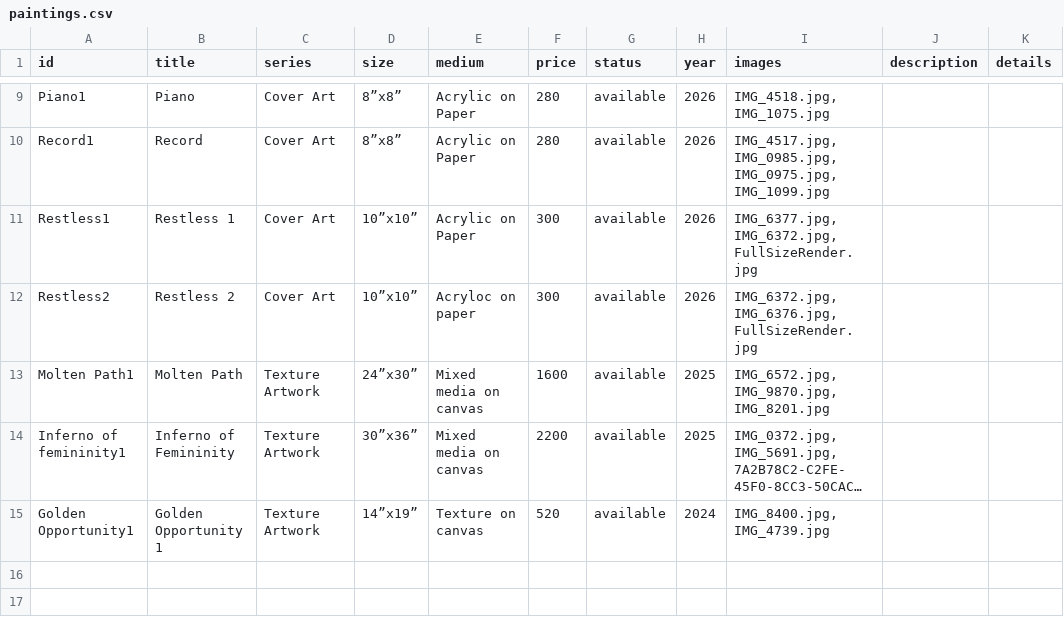
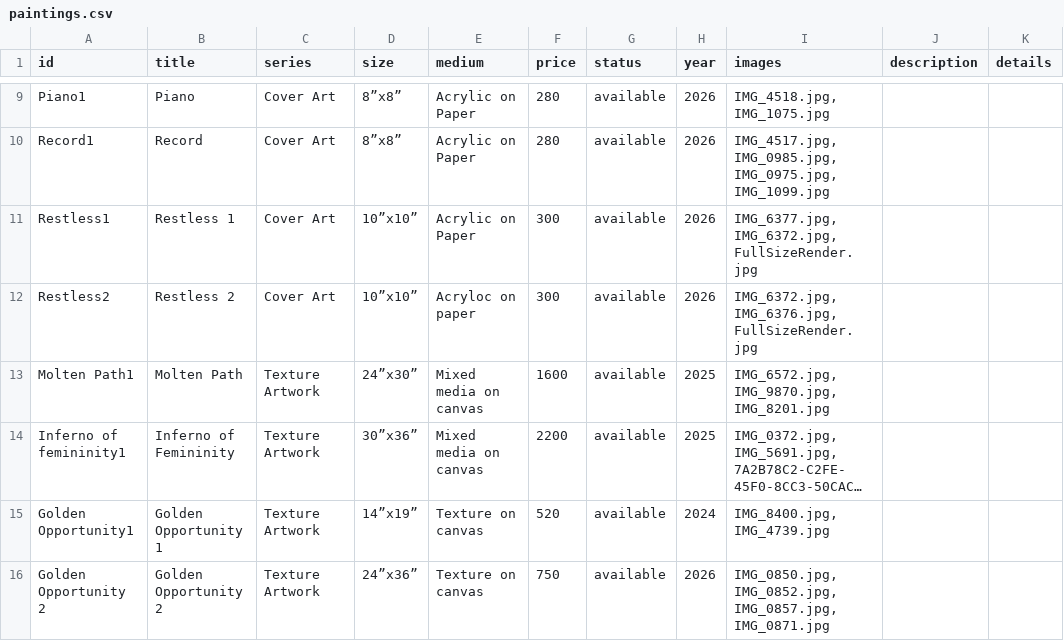
Before and after one commit to dn3305/ReenArt.github.io, a CSV file: paintings.csv, drawn as a sheet; only a part is shown, gaps mark what is left out; long unchanged cells end in …; the diff names each change by its address in the sheet, - before the commit and + after, or states it on an @@ line.

Commit message:
🎨 Update paintings.csv via Admin Dashboard

```diff
--- a/paintings.csv
+++ b/paintings.csv
+row 16: Golden Opportunity 2 | Golden Opportunity 2 | Texture Artwork | 24”x36” | Texture on canvas | 750 | available | 2026 | IMG_0850.jpg, IMG_0852.jpg, IMG_0857.jpg, IMG_0871.jpg
```
